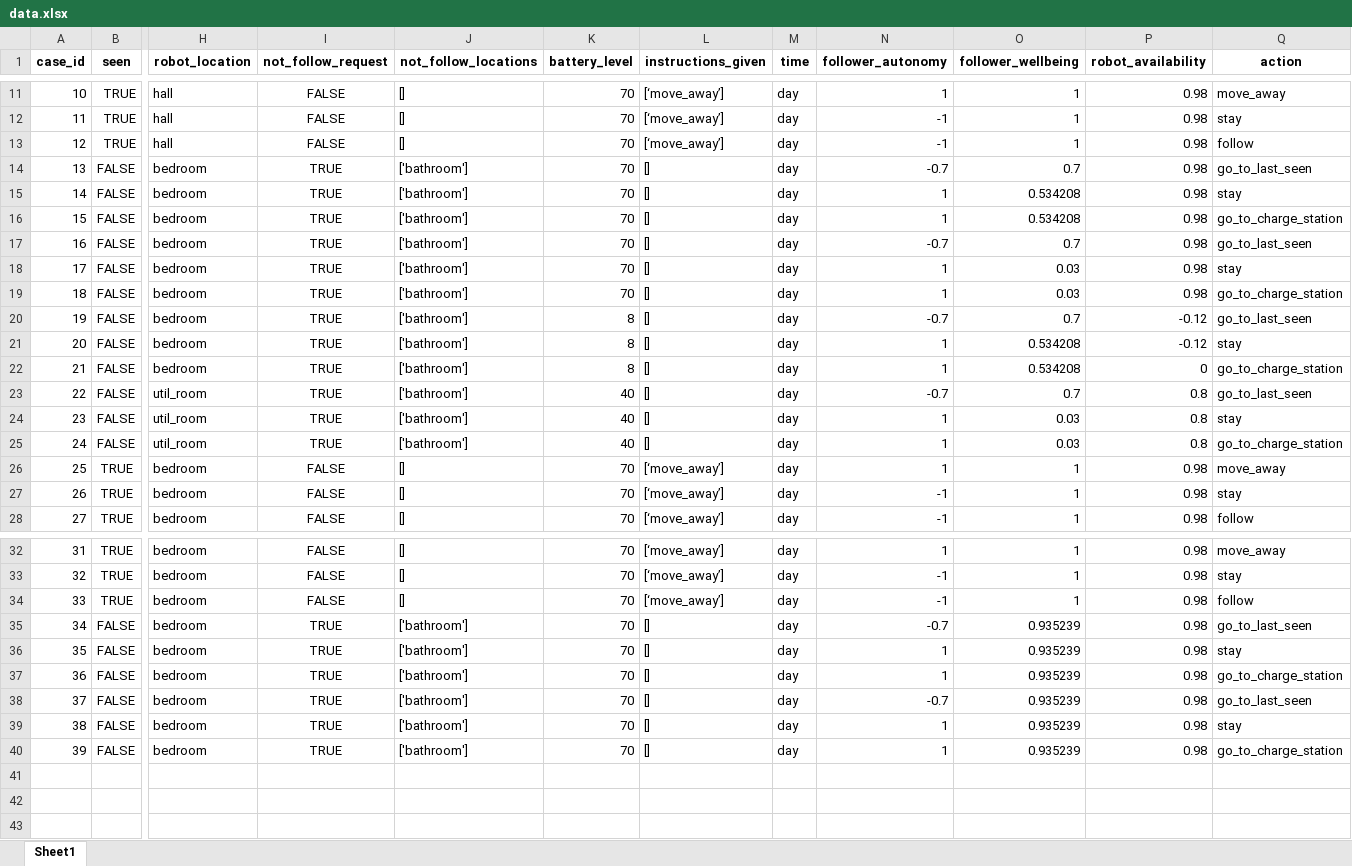
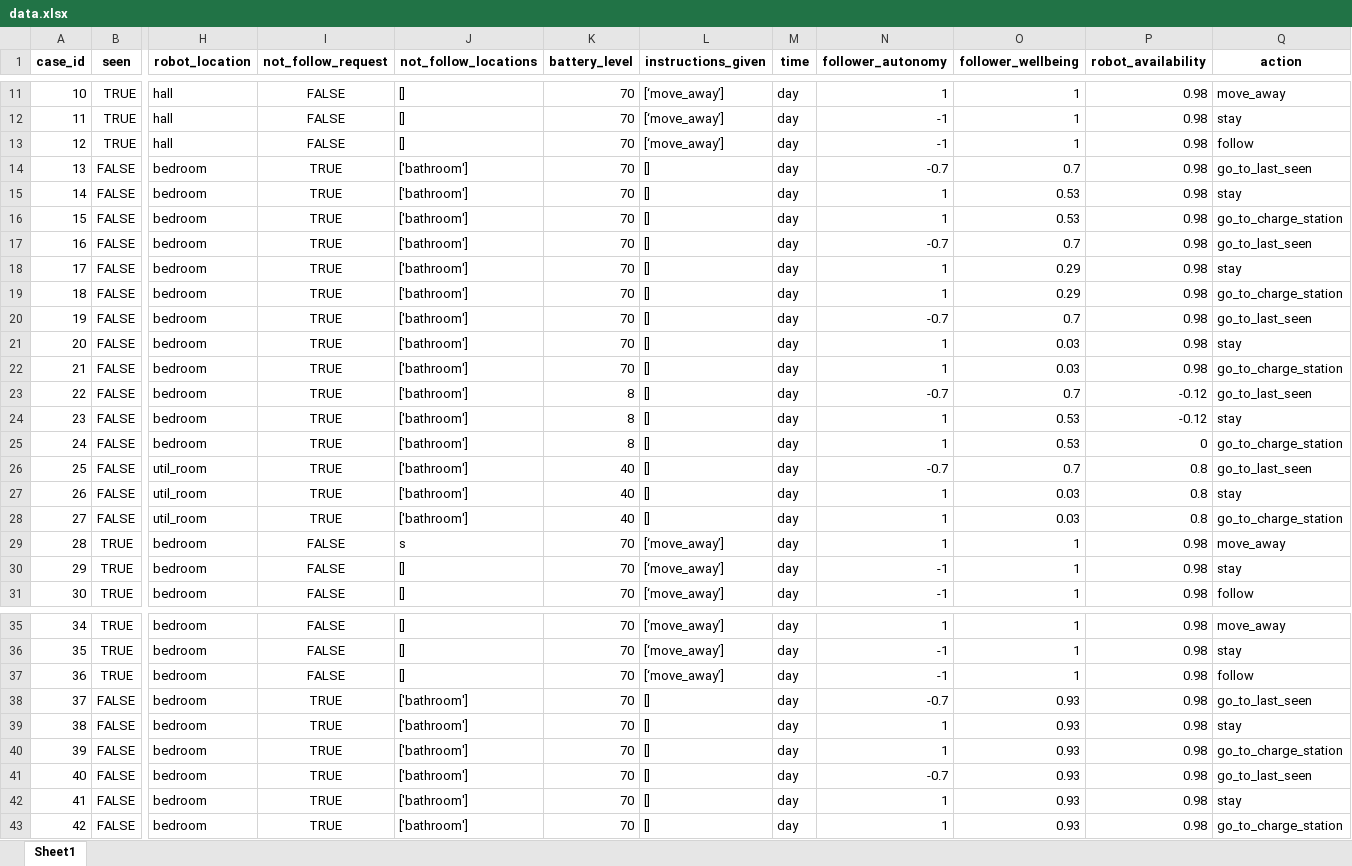
Before and after one commit to RajithaRama/simulator_env, an Excel workbook: ethical_governor/blackboard/commonutils/cbr/data.xlsx, sheet Sheet1, drawn as a sheet; only a part is shown, gaps mark what is left out; values as stored, in another font and other column widths than the file's, no borders; addresses are those after the commit; rows hold the shown columns only; the diff names each change by its address in the sheet, - before the commit and + after, or states it on an @@ line.

```diff
--- a/ethical_governor/blackboard/commonutils/cbr/data.xlsx (sheet Sheet1)
+++ b/ethical_governor/blackboard/commonutils/cbr/data.xlsx (sheet Sheet1)
-O15:O16 (follower_wellbeing): 0.534208
+O15:O16 (follower_wellbeing): 0.53
+row 17: 16 | FALSE | bedroom | TRUE | ['bathroom'] | 70 | [] | day | -0.7 | 0.7 | 0.98 | go_to_last_seen
+row 18: 17 | FALSE | bedroom | TRUE | ['bathroom'] | 70 | [] | day | 1 | 0.29 | 0.98 | stay
+row 19: 18 | FALSE | bedroom | TRUE | ['bathroom'] | 70 | [] | day | 1 | 0.29 | 0.98 | go_to_charge_station
@@ column A (case_id) renumbered from row 20 down @@
-O24:O25 (follower_wellbeing): 0.534208
+O24:O25 (follower_wellbeing): 0.53
-J29 (not_follow_locations): []
+J29 (not_follow_locations): s
-O38:O43 (follower_wellbeing): 0.935239
+O38:O43 (follower_wellbeing): 0.93
```
Also changed, not shown: 6 other files.
